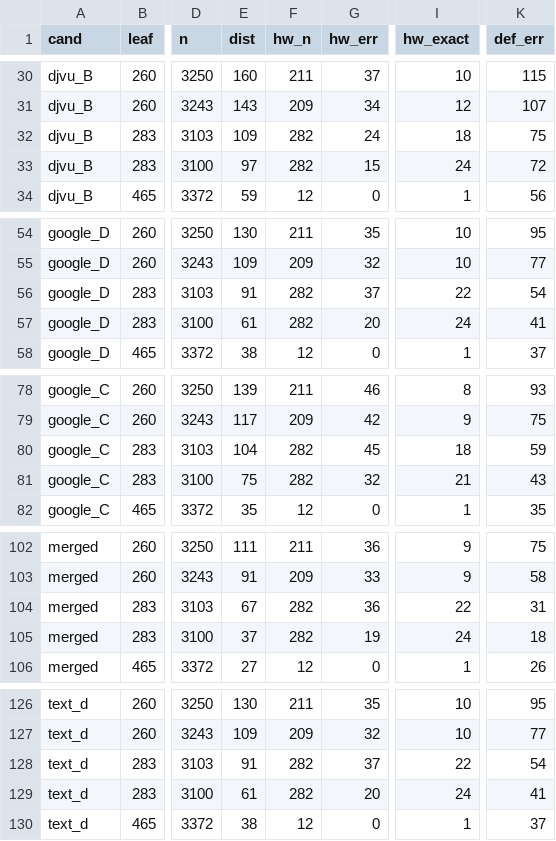
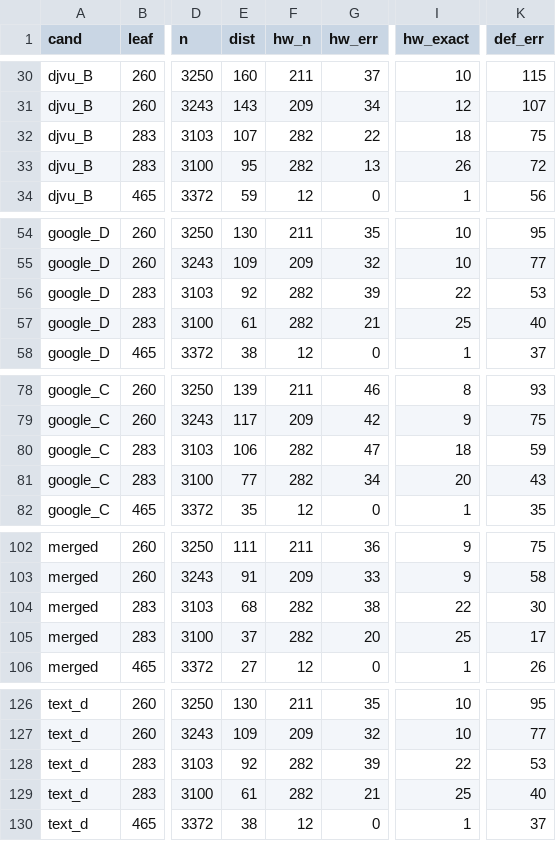
Before and after one commit to pancakescrawlspace/akafist, a TSV file: djachenko/eval/results.tsv, drawn as a sheet; only a part is shown, gaps mark what is left out; the diff covers the shown part only; the diff names each change by its address in the sheet, - before the commit and + after, or states it on an @@ line.

```diff
--- a/djachenko/eval/results.tsv
+++ b/djachenko/eval/results.tsv
-E32 (dist): 109
+E32 (dist): 107
-G32 (hw_err): 24
+G32 (hw_err): 22
-E33 (dist): 97
+E33 (dist): 95
-G33 (hw_err): 15
+G33 (hw_err): 13
-I33 (hw_exact): 24
+I33 (hw_exact): 26
-E56 (dist): 91
+E56 (dist): 92
-G56 (hw_err): 37
+G56 (hw_err): 39
-K56 (def_err): 54
+K56 (def_err): 53
-G57 (hw_err): 20
+G57 (hw_err): 21
-I57 (hw_exact): 24
+I57 (hw_exact): 25
-K57 (def_err): 41
+K57 (def_err): 40
-E80 (dist): 104
+E80 (dist): 106
-G80 (hw_err): 45
+G80 (hw_err): 47
-E81 (dist): 75
+E81 (dist): 77
-G81 (hw_err): 32
+G81 (hw_err): 34
-I81 (hw_exact): 21
+I81 (hw_exact): 20
-E104 (dist): 67
+E104 (dist): 68
-G104 (hw_err): 36
+G104 (hw_err): 38
-K104 (def_err): 31
+K104 (def_err): 30
-G105 (hw_err): 19
+G105 (hw_err): 20
-I105 (hw_exact): 24
+I105 (hw_exact): 25
-K105 (def_err): 18
+K105 (def_err): 17
-E128 (dist): 91
+E128 (dist): 92
-G128 (hw_err): 37
+G128 (hw_err): 39
-K128 (def_err): 54
+K128 (def_err): 53
-G129 (hw_err): 20
+G129 (hw_err): 21
-I129 (hw_exact): 24
+I129 (hw_exact): 25
-K129 (def_err): 41
+K129 (def_err): 40
```
Also changed, not shown: 4 edited cells elsewhere in this file, 5 other files.
